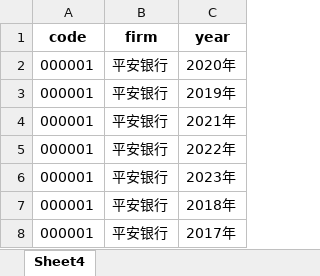
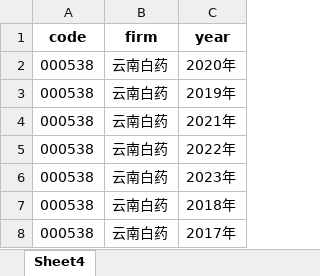
Before and after one commit to KLilyZ/2023-HuaQi, an Excel workbook: download_pdf_annual_report_2/aim_data.xlsx, sheet Sheet4, drawn as a sheet; values as stored, in another font and other column widths than the file's, no borders; the diff names each change by its address in the sheet, - before the commit and + after, or states it on an @@ line.

```diff
--- a/download_pdf_annual_report_2/aim_data.xlsx (sheet Sheet4)
+++ b/download_pdf_annual_report_2/aim_data.xlsx (sheet Sheet4)
-A2:A8 (code): 000001
+A2:A8 (code): 000538
-B2:B8 (firm): 平安银行
+B2:B8 (firm): 云南白药
```
Also changed, not shown: download_pdf_annual_report_2/merged_data.xlsx, score_5/错误记录.xlsx, 19 other files.
